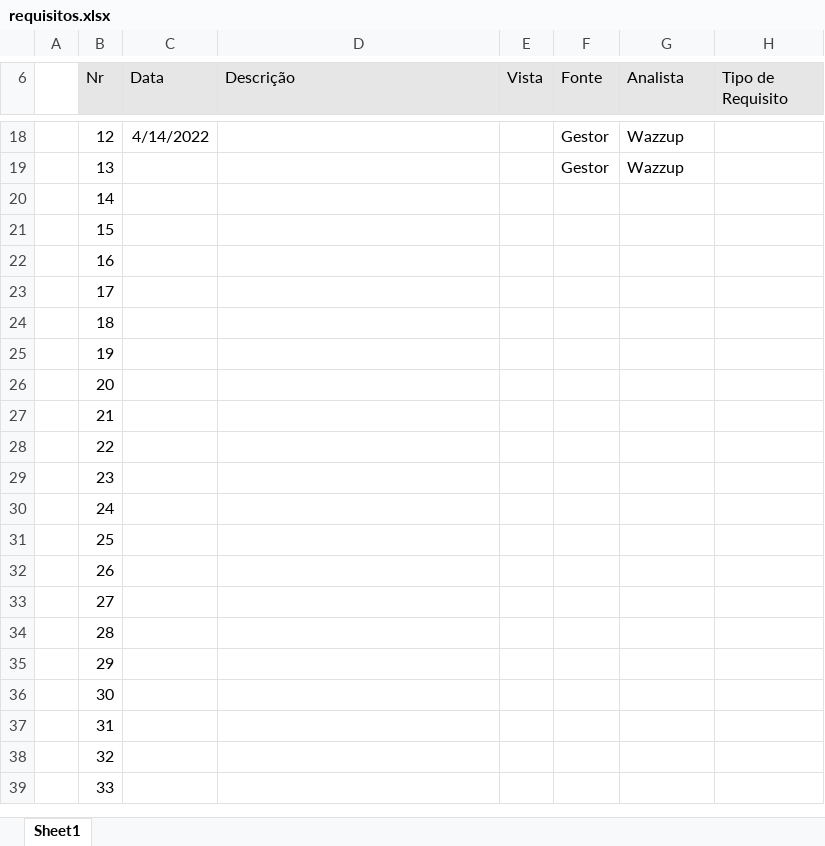
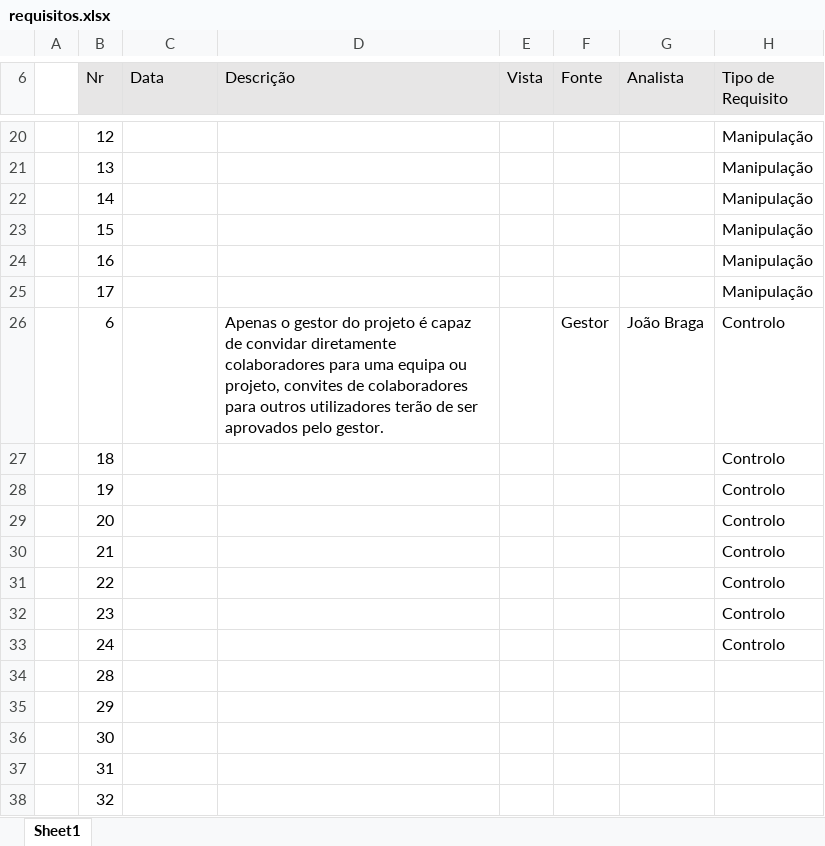
Before and after one commit to LykiFyar/stuff, an Excel workbook: 2º Ano/2º Semestre/BD/requisitos.xlsx, sheet Sheet1, drawn as a sheet; only a part is shown, gaps mark what is left out; the shorter side is filled out with more unchanged rows; values as stored, in another font and other column widths than the file's, no borders; removed rows and columns are numbered as before the commit, all else as after; the diff covers the shown part only; the diff names each change by its address in the sheet, - before the commit and + after, or states it on an @@ line.

```diff
--- a/2º Ano/2º Semestre/BD/requisitos.xlsx (sheet Sheet1)
+++ b/2º Ano/2º Semestre/BD/requisitos.xlsx (sheet Sheet1)
-C20 (Data): 4/14/2022
+C20 (Data): (empty)
-F20:F21 (Fonte): Gestor
+F20:F21 (Fonte): (empty)
-G20:G21 (Analista): Wazzup
+G20:G21 (Analista): (empty)
-H20:H25 (Tipo de Requisito): (empty)
+H20:H25 (Tipo de Requisito): Manipulação
+row 26:  | 6 |  | Apenas o gestor do projeto é capaz de convidar diretamente colaboradores para uma equipa ou projeto, convites de colaboradores para outros utilizadores terão de ser aprovados pelo gestor. |  | Gestor | João Braga | Controlo
-H27:H33 (Tipo de Requisito): (empty)
+H27:H33 (Tipo de Requisito): Controlo
-row 31:  | 25
-row 32:  | 26
-row 33:  | 27
```
Also changed, not shown: 4 added rows, 2 removed rows and 33 edited cells elsewhere in this sheet, 1 other file.
